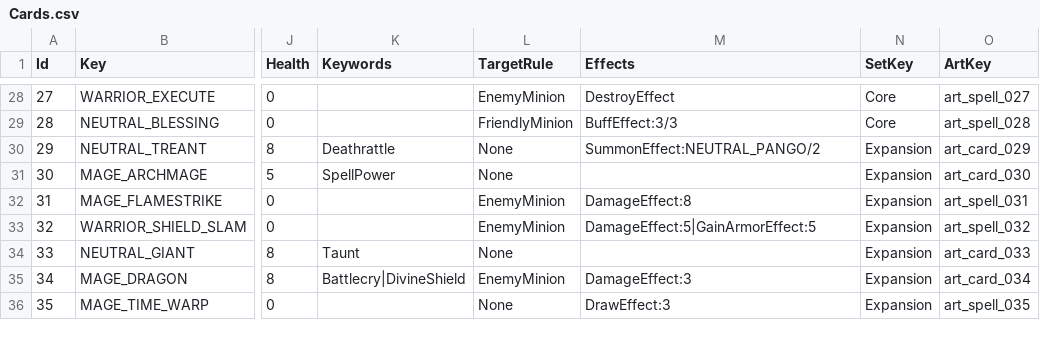
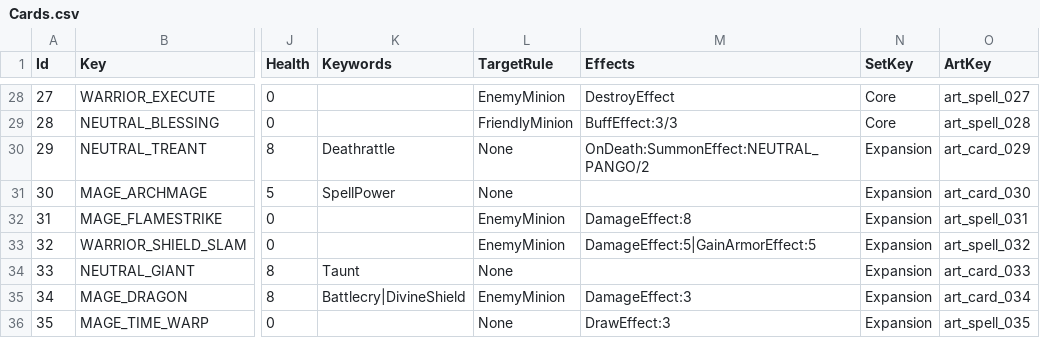
Before and after one commit to Yewatermelon/CardReborn, a CSV file: Config/Excel/Cards.csv, drawn as a sheet; only a part is shown, gaps mark what is left out; the diff names each change by its address in the sheet, - before the commit and + after, or states it on an @@ line.

Commit message:
fix(presentation+domain): M6-T4 缺陷清理（B1/B2 + B5/B6/B7） [M6-T4]
范围内：
- B2 本地化文本表：新建 Localization.csv（38 卡 + 2 英雄 78 条中文），
  Presentation 新增 ITextResolver + KeyPassthroughTextResolver，
  Bootstrap 新增 CsvTextResolver（缺 key 回退、重复 key 后写覆盖），
  CardViewData/Synchronizer/Bootstrap/M6SceneSetup 全接线。
- B1 卡牌布局：BattleUiPrefabs 费用独立底板 + 名字右移避让。

范围外但用户实机发现的 P1 关键 bug：
- B5 召唤失调漏写：PlayCardSettler.Settle 在 Board.Add 后按
  Keywords.Charge/Rush 判定加 SummoningSickness。集成测试 2 例防回归。
- B6 亡语配置误用 OnPlay：Cards.csv CARD_029 改 OnDeath:SummonEffect:...，
  三处 JSON 同步。
- B7 隐形卡：CardView.SetData 末尾补 fade.Stop() + group.alpha=1，
  复用池化 view 时死亡淡出不再把新卡拖到不可见。CardViewTests 1 例防回归。

新增测试 16 例：
- CsvTextResolverTests x9（解析/缺 key/重复 key/BOM/缺列抛错）
- CardViewDataTests +3（FromDefinition/FromInstance 注入 resolver）
- PlayCardSummoningSicknessTests x2（无 Charge 拒攻击、Charge 可攻击）
- HotSeatSynchronizerTests x1（SwitchSeats 后 Push 双方战场互换）
- CardViewTests +1（SetData 后死亡淡出被中止、alpha 复位）

验证：check.ps1 PASS（298 文件）；coverage.ps1 761 passed / 0 failed，
覆盖率 0_Core 96.52% / Domain+App 91.47%；Unity EditMode 958 / PlayMode 3。

```diff
--- a/Config/Excel/Cards.csv
+++ b/Config/Excel/Cards.csv
-M30 (Effects): SummonEffect:NEUTRAL_PANGO/2
+M30 (Effects): OnDeath:SummonEffect:NEUTRAL_PANGO/2
```
Also changed, not shown: 29 other files.
